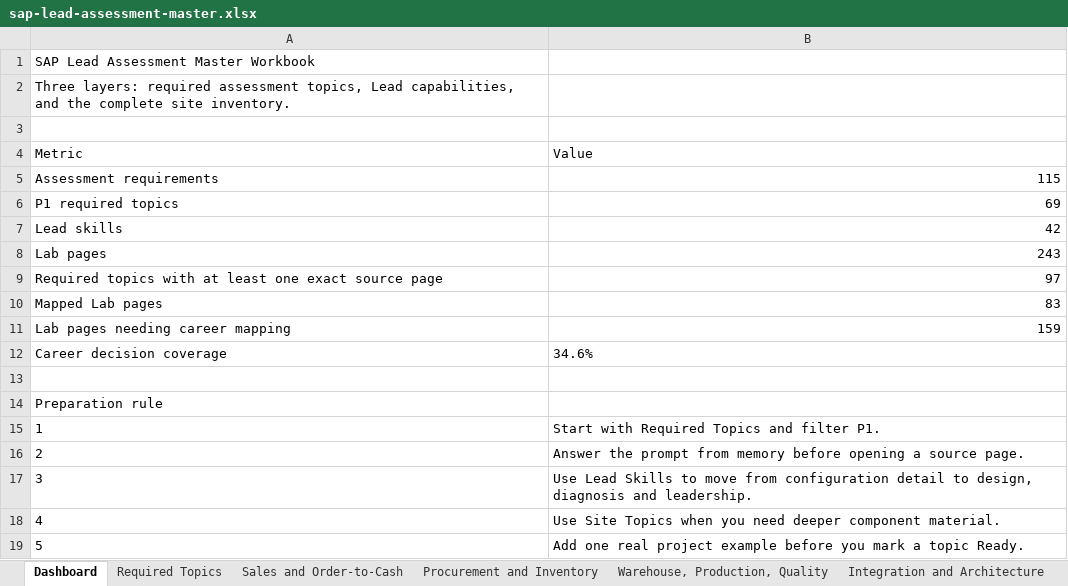
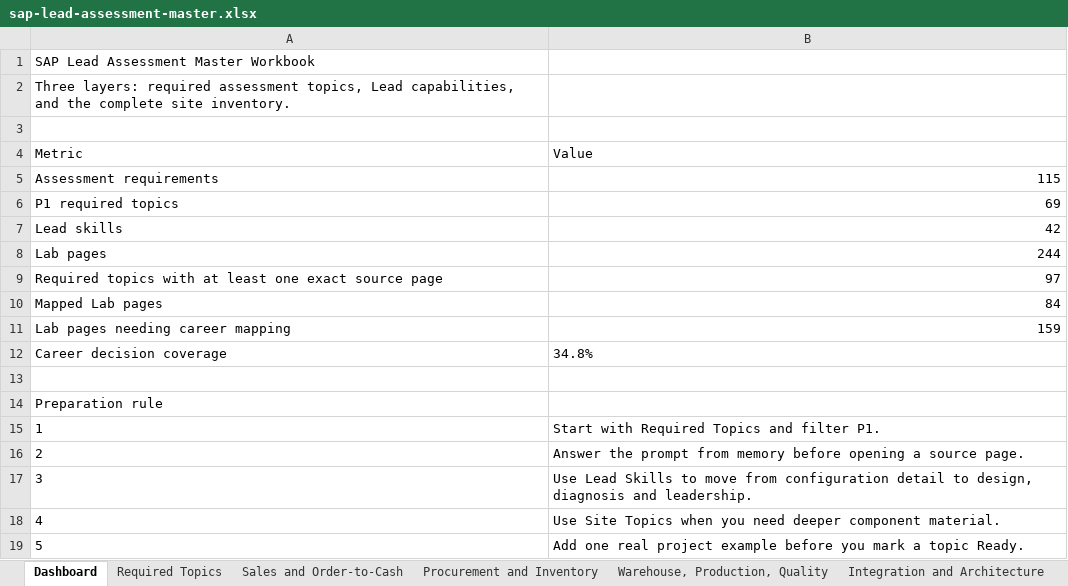
Before and after one commit to dkharlanau/dkharlanau.github.io, an Excel workbook: assets/downloads/sap-lead-assessment-master.xlsx, sheet Dashboard, drawn as a sheet; values as stored, in another font and other column widths than the file's, no borders; the diff names each change by its address in the sheet, - before the commit and + after, or states it on an @@ line.

```diff
--- a/assets/downloads/sap-lead-assessment-master.xlsx (sheet Dashboard)
+++ b/assets/downloads/sap-lead-assessment-master.xlsx (sheet Dashboard)
-B8: 243
+B8: 244
-B10: 83
+B10: 84
-B12: 34.6%
+B12: 34.8%
```
Also changed, not shown: sheet Site Topics, sheet Components, 3 other files.
